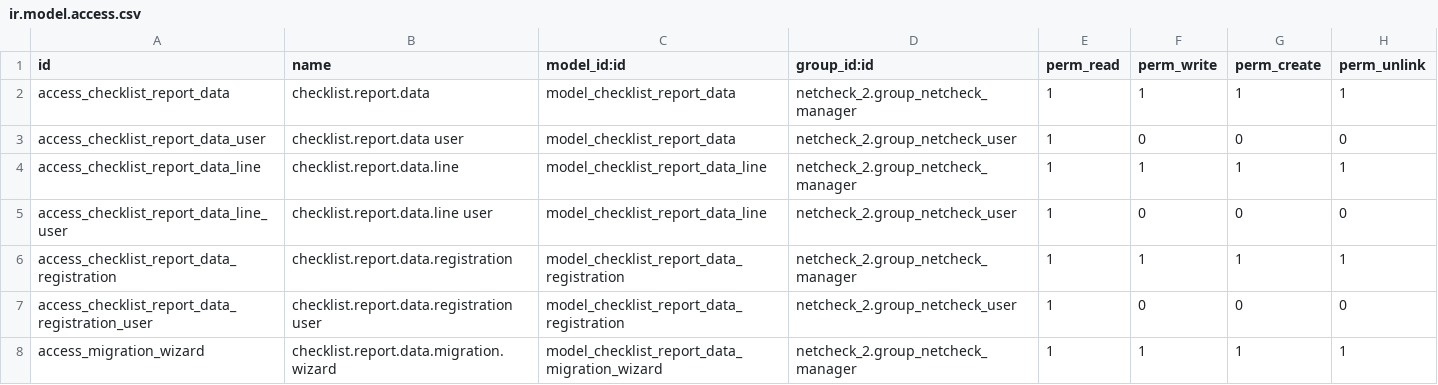
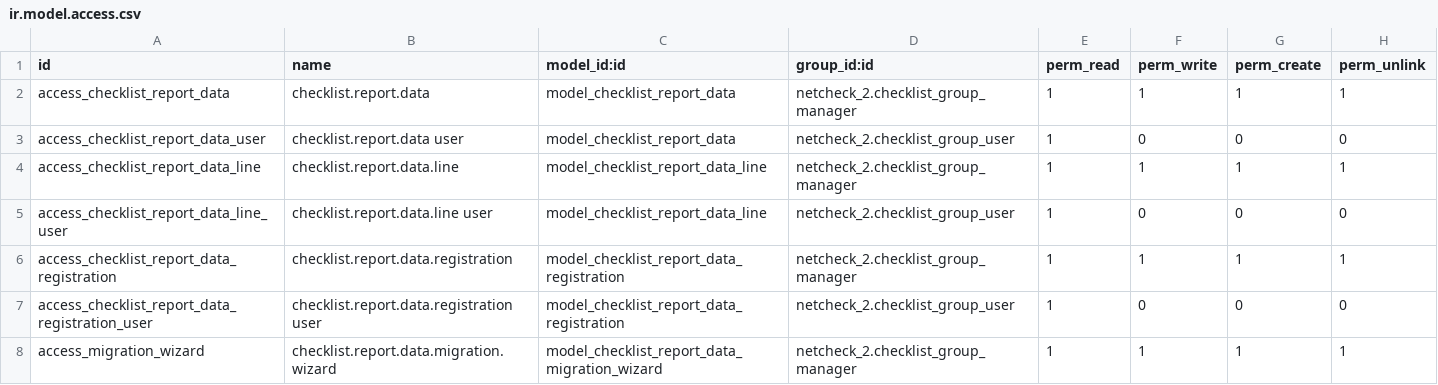
Before and after one commit to ketchh/odoo14-aly, a CSV file: addons/netcheck_2_report_enhanced/security/ir.model.access.csv, drawn as a sheet.

Commit message:
Fix to enhanced_checklist report

```diff
--- a/addons/netcheck_2_report_enhanced/security/ir.model.access.csv
+++ b/addons/netcheck_2_report_enhanced/security/ir.model.access.csv
@@ -1,8 +1,8 @@
 id,name,model_id:id,group_id:id,perm_read,perm_write,perm_create,perm_unlink
-access_checklist_report_data,checklist.report.data,model_checklist_report_data,netcheck_2.group_netcheck_manager,1,1,1,1
-access_checklist_report_data_user,checklist.report.data user,model_checklist_report_data,netcheck_2.group_netcheck_user,1,0,0,0
-access_checklist_report_data_line,checklist.report.data.line,model_checklist_report_data_line,netcheck_2.group_netcheck_manager,1,1,1,1
-access_checklist_report_data_line_user,checklist.report.data.line user,model_checklist_report_data_line,netcheck_2.group_netcheck_user,1,0,0,0
-access_checklist_report_data_registration,checklist.report.data.registration,model_checklist_report_data_registration,netcheck_2.group_netcheck_manager,1,1,1,1
-access_checklist_report_data_registration_user,checklist.report.data.registration user,model_checklist_report_data_registration,netcheck_2.group_netcheck_user,1,0,0,0
-access_migration_wizard,checklist.report.data.migration.wizard,model_checklist_report_data_migration_wizard,netcheck_2.group_netcheck_manager,1,1,1,1
+access_checklist_report_data,checklist.report.data,model_checklist_report_data,netcheck_2.checklist_group_manager,1,1,1,1
+access_checklist_report_data_user,checklist.report.data user,model_checklist_report_data,netcheck_2.checklist_group_user,1,0,0,0
+access_checklist_report_data_line,checklist.report.data.line,model_checklist_report_data_line,netcheck_2.checklist_group_manager,1,1,1,1
+access_checklist_report_data_line_user,checklist.report.data.line user,model_checklist_report_data_line,netcheck_2.checklist_group_user,1,0,0,0
+access_checklist_report_data_registration,checklist.report.data.registration,model_checklist_report_data_registration,netcheck_2.checklist_group_manager,1,1,1,1
+access_checklist_report_data_registration_user,checklist.report.data.registration user,model_checklist_report_data_registration,netcheck_2.checklist_group_user,1,0,0,0
+access_migration_wizard,checklist.report.data.migration.wizard,model_checklist_report_data_migration_wizard,netcheck_2.checklist_group_manager,1,1,1,1
```
Also changed, not shown: 2 other files.
